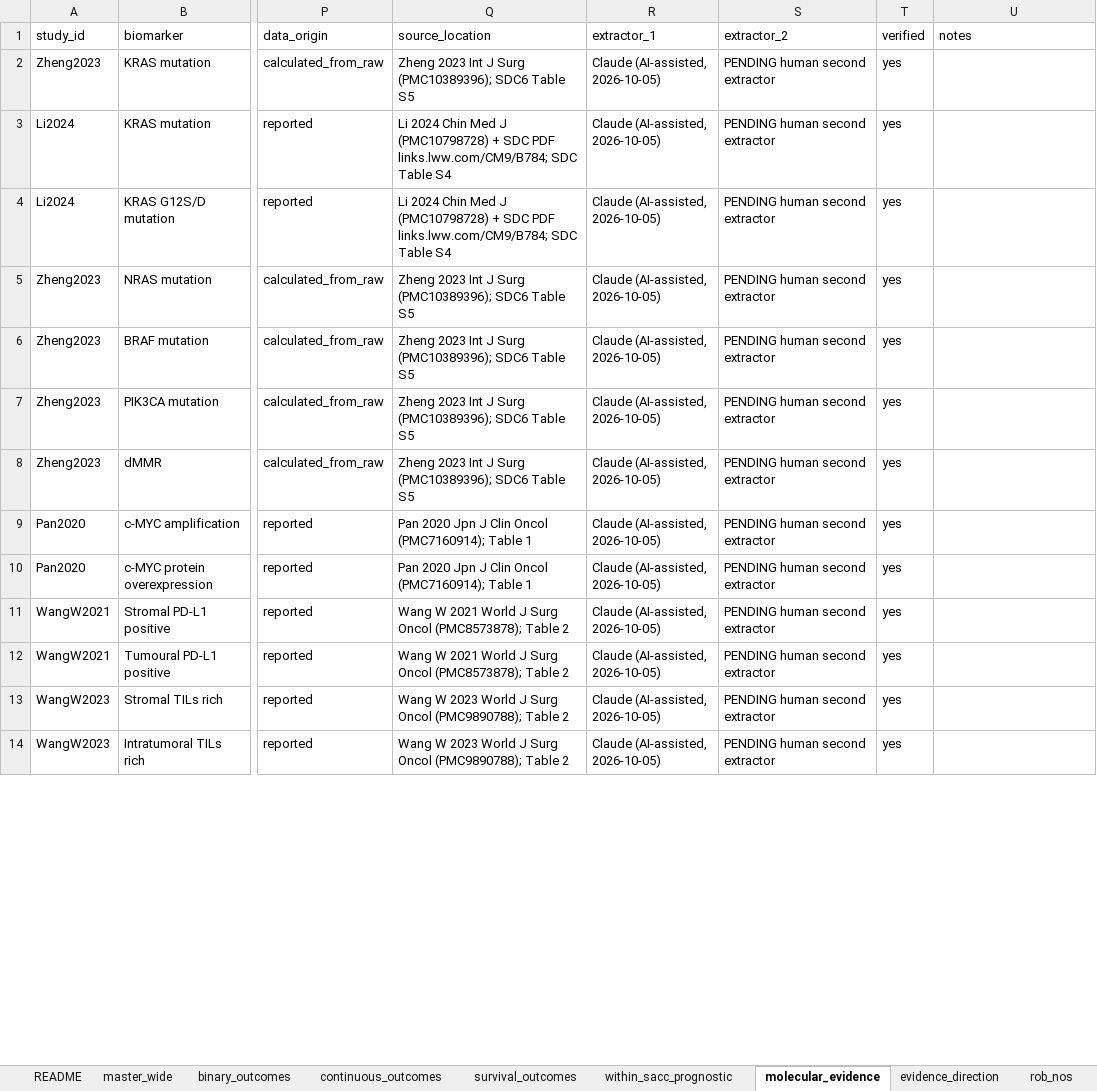
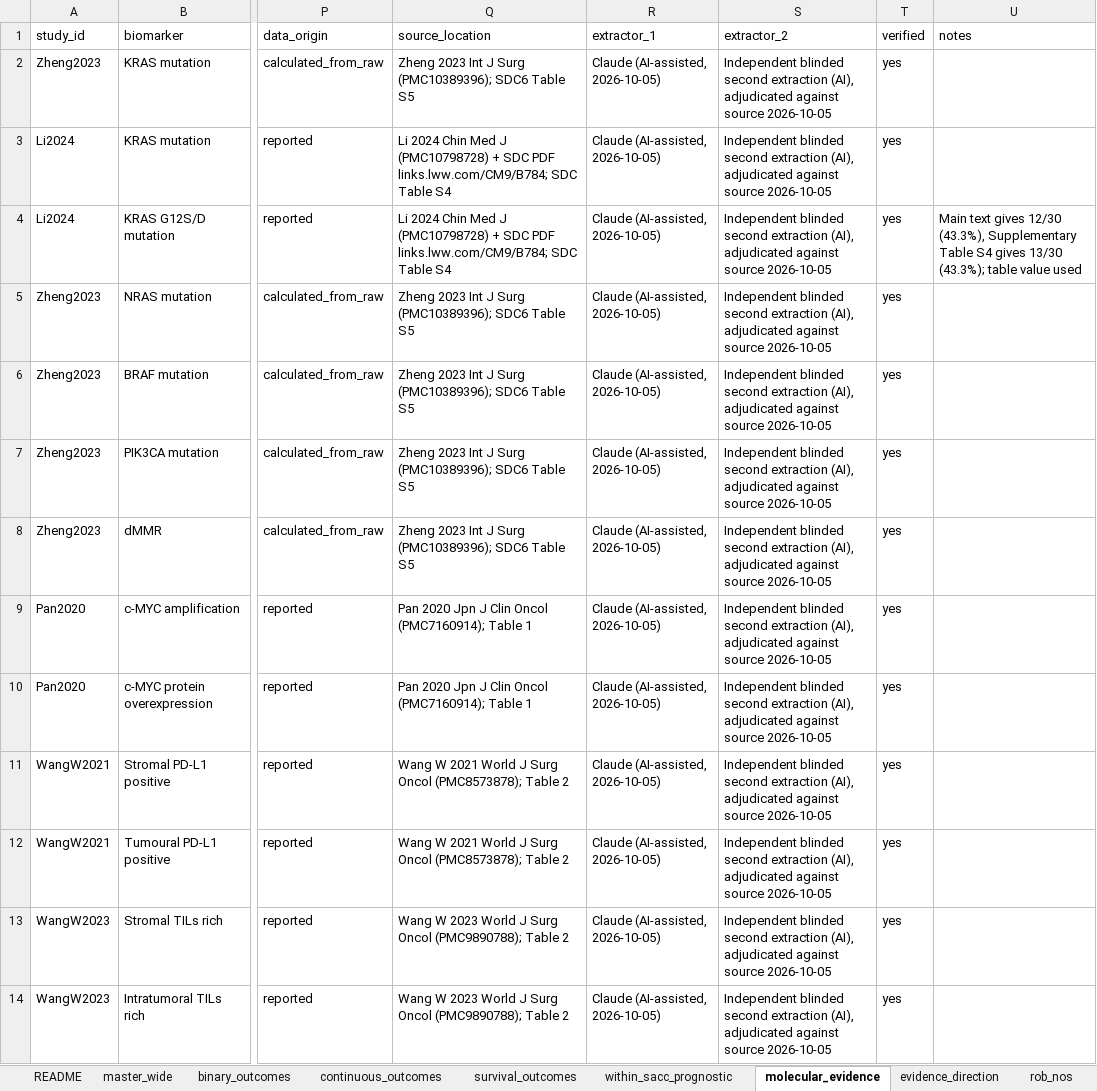
Before and after one commit to jaysonpasaolrmt082-ctrl/flashcardf, an Excel workbook: sacc-meta-analysis/data/SACC_master_extraction.xlsx, sheet molecular_evidence, drawn as a sheet; only a part is shown, gaps mark what is left out; values as stored, in another font and other column widths than the file's, no borders; the diff covers the shown part only; the diff names each change by its address in the sheet, - before the commit and + after, or states it on an @@ line.

```diff
--- a/sacc-meta-analysis/data/SACC_master_extraction.xlsx (sheet molecular_evidence)
+++ b/sacc-meta-analysis/data/SACC_master_extraction.xlsx (sheet molecular_evidence)
-S2:S14 (extractor_2): PENDING human second extractor
+S2:S14 (extractor_2): Independent blinded second extraction (AI), adjudicated against source 2026-10-05
-U4 (notes): (empty)
+U4 (notes): Main text gives 12/30 (43.3%), Supplementary Table S4 gives 13/30 (43.3%); table value used
```
Also changed, not shown: 1 added row and 9 edited cells elsewhere in this sheet, sheet binary_outcomes, sheet inventory, sheet survival_outcomes, sheet evidence_direction, sheet rob_nos, sheet within_sacc_prognostic, 3 more sheets, other sheet tabs, 50 other files.
